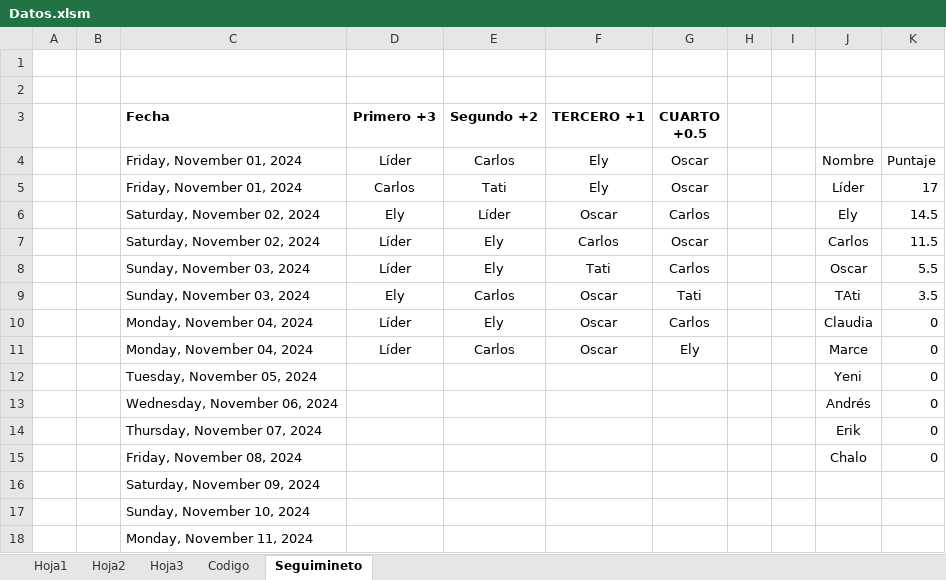
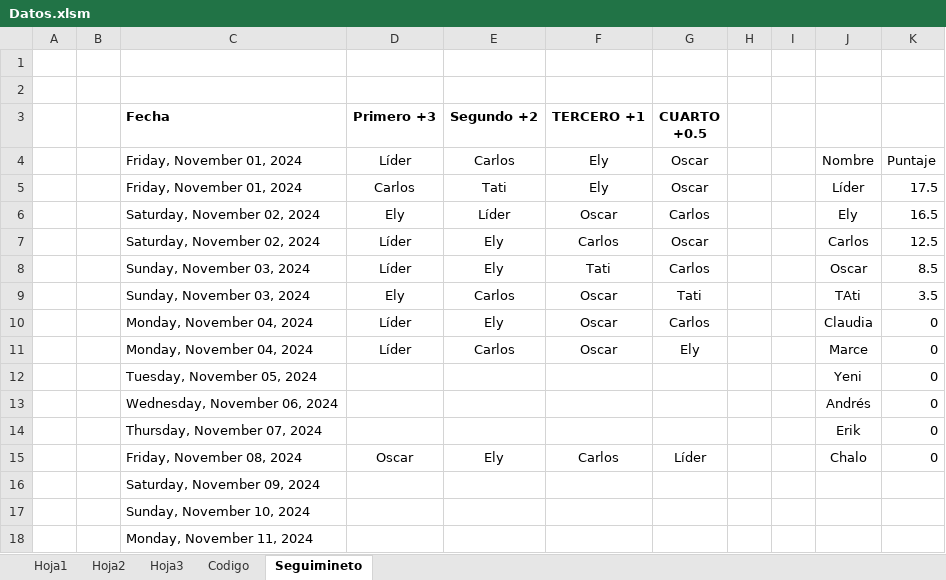
Before and after one commit to diacono81/WebLUdo, an Excel workbook: Datos.xlsm, sheet Seguimineto, drawn as a sheet; only a part is shown; values as stored, in another font and other column widths than the file's, no borders; table styles not drawn; removed rows and columns are numbered as before the commit, all else as after; the diff names each change by its address in the sheet, - before the commit and + after, or states it on an @@ line.

```diff
--- a/Datos.xlsm (sheet Seguimineto)
+++ b/Datos.xlsm (sheet Seguimineto)
-K5: 17
+K5: 17.5
-K6: 14.5
+K6: 16.5
-K7: 11.5
+K7: 12.5
-K8: 5.5
+K8: 8.5
-row 15:  |  | Friday, November 08, 2024 |  |  |  |  |  |  | Chalo | 0
+row 15:  |  | Friday, November 08, 2024 | Oscar | Ely | Carlos | Líder |  |  | Chalo | 0
```
Also changed, not shown: sheet Hoja1, sheet Codigo, 2 other files.
